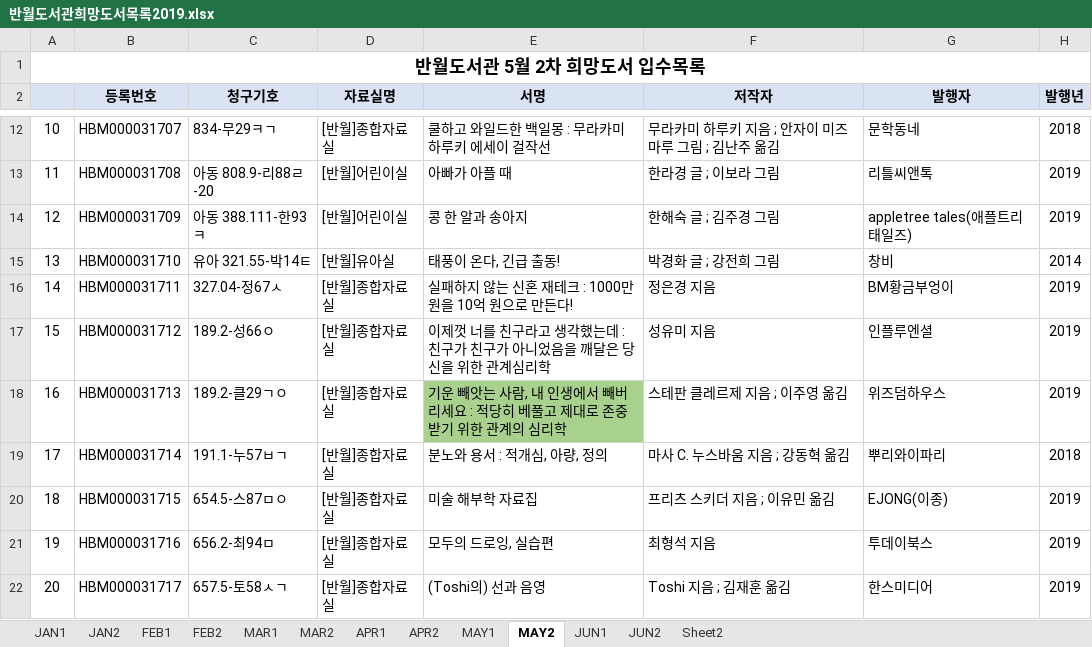
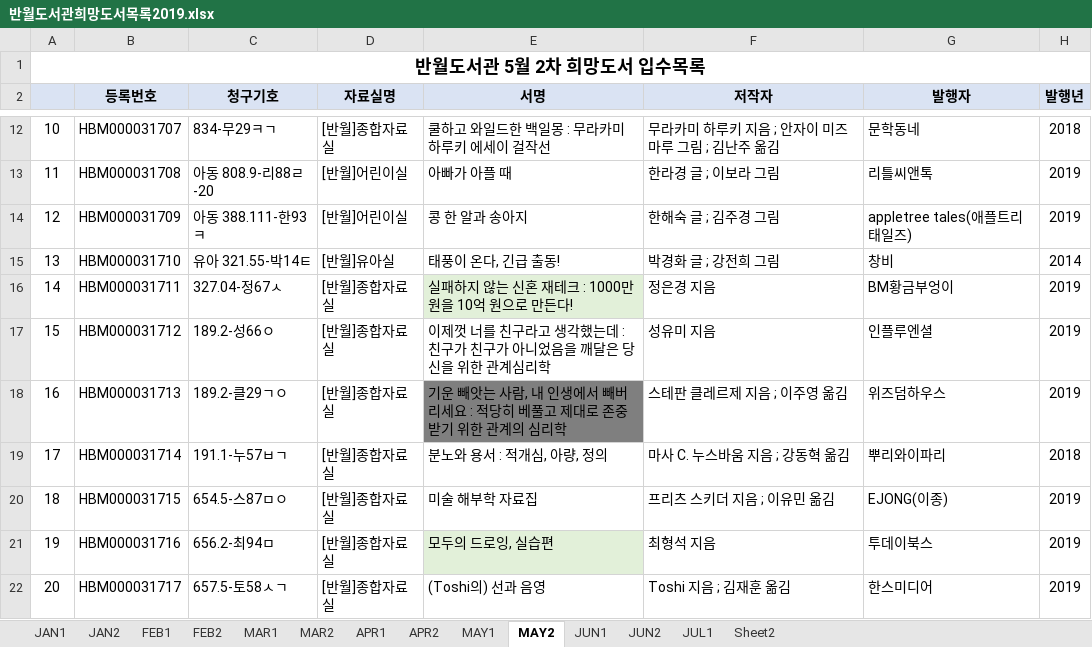
Before and after one commit to SangguKang/doc, an Excel workbook: 반월도서관희망도서목록2019.xlsx, sheet MAY2, drawn as a sheet; only a part is shown, gaps mark what is left out; values as stored, in another font and other column widths than the file's, no borders; the diff names each change by its address in the sheet, - before the commit and + after, or states it on an @@ line.

```diff
--- a/반월도서관희망도서목록2019.xlsx (sheet MAY2)
+++ b/반월도서관희망도서목록2019.xlsx (sheet MAY2)
+sheet tab: JUL1
-E16 fill: none
+E16 fill: #E2F0D9
-E18 fill: #A9D18E
+E18 fill: #7F7F7F
-E21 fill: none
+E21 fill: #E2F0D9
```
Also changed, not shown: sheet JUN2, sheet JUN1, sheet MAY1.
